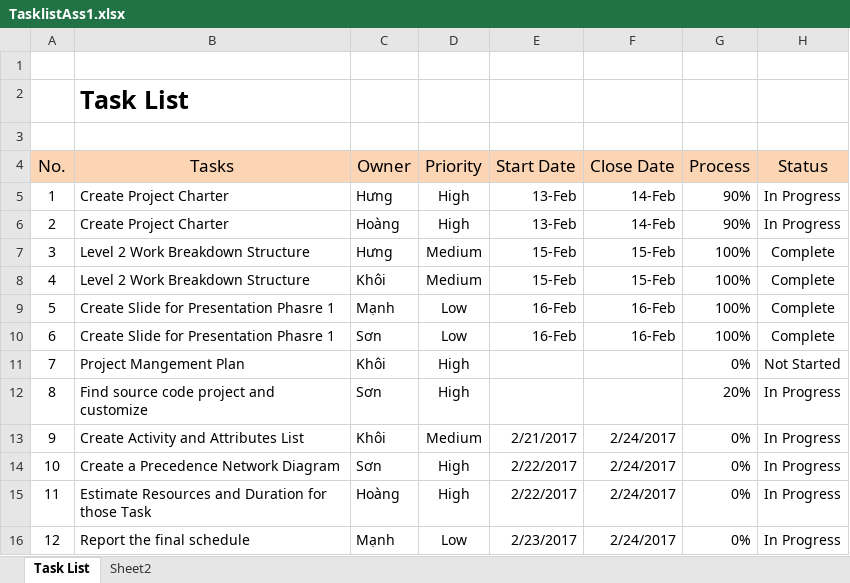
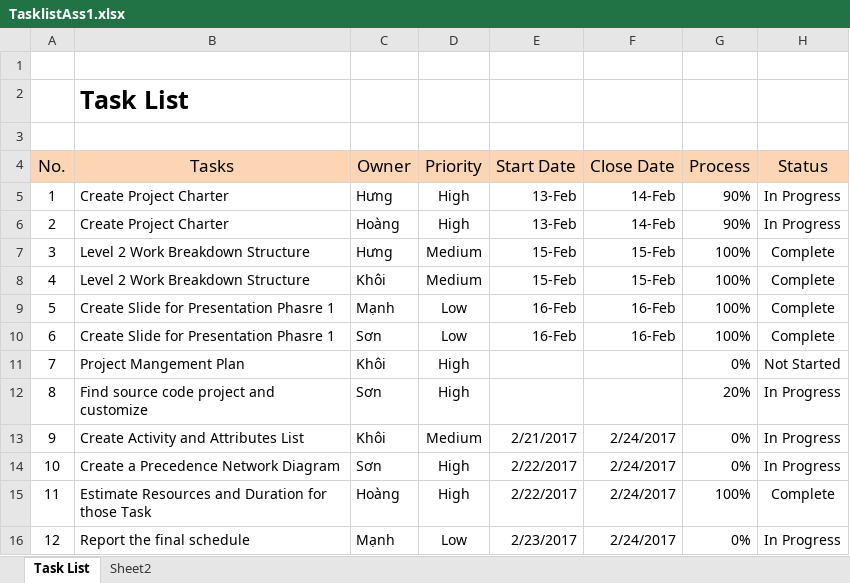
Before and after one commit to sondc/SWM_Project, an Excel workbook: Document/TasklistAss1.xlsx, sheet Task List, drawn as a sheet; values as stored, in another font and other column widths than the file's, no borders; conditional formats not drawn; the diff names each change by its address in the sheet, - before the commit and + after, or states it on an @@ line.

Commit message:
Update tasklist

```diff
--- a/Document/TasklistAss1.xlsx (sheet Task List)
+++ b/Document/TasklistAss1.xlsx (sheet Task List)
-G15 (Process): 0%
+G15 (Process): 100%
-H15 (Status): In Progress
+H15 (Status): Complete
```
